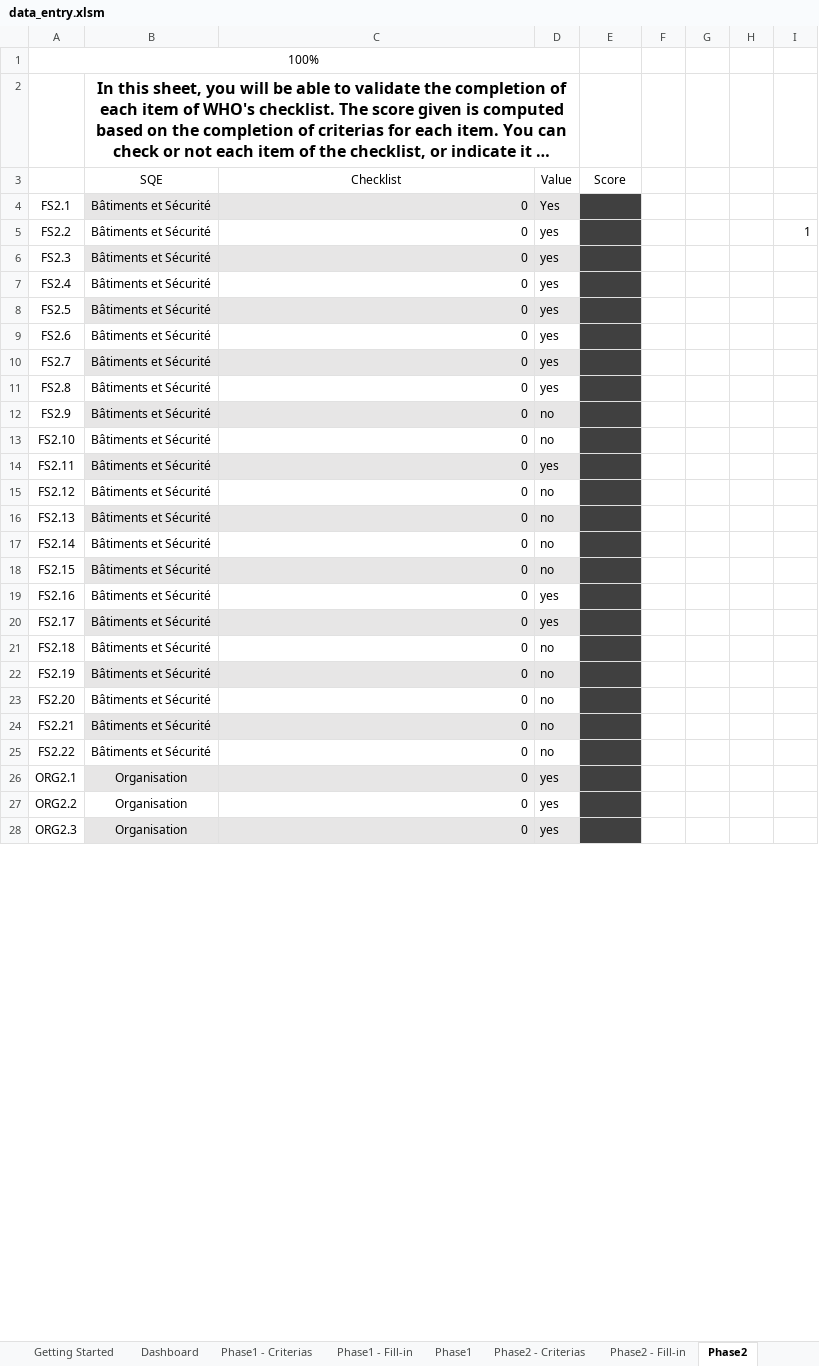
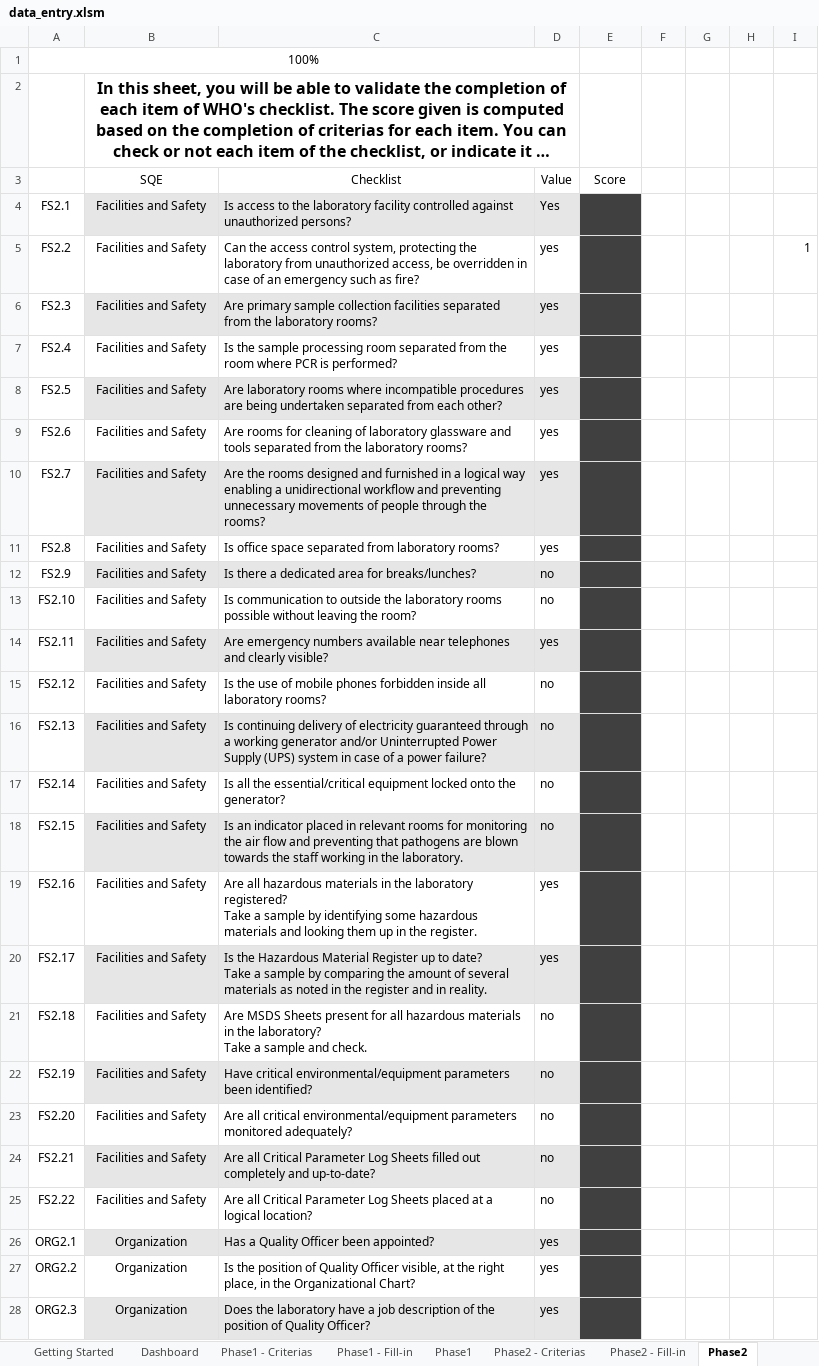
Before and after one commit to grlurton/lqsi_data_tool, an Excel workbook: dev/data_entry.xlsm, sheet Phase2, drawn as a sheet; only a part is shown; long unchanged cells end in …; values as stored, in another font and other column widths than the file's, no borders; conditional formats not drawn; ↵ is a line break in a cell; the diff covers the shown part only; the diff names each change by its address in the sheet, - before the commit and + after, or states it on an @@ line.

```diff
--- a/dev/data_entry.xlsm (sheet Phase2)
+++ b/dev/data_entry.xlsm (sheet Phase2)
-B4:B25 (SQE): Bâtiments et Sécurité
+B4:B25 (SQE): Facilities and Safety
-C4 (Checklist): 0
+C4 (Checklist): Is access to the laboratory facility controlled against unauthorized persons?
-C5 (Checklist): 0
+C5 (Checklist): Can the access control system, protecting the laboratory from unauthorized access, be overridden in case of an emergency such as fire?
-C6 (Checklist): 0
+C6 (Checklist): Are primary sample collection facilities separated from the laboratory rooms?
-C7 (Checklist): 0
+C7 (Checklist): Is the sample processing room separated from the room where PCR is performed?
-C8 (Checklist): 0
+C8 (Checklist): Are laboratory rooms where incompatible procedures are being undertaken separated from each other?
-C9 (Checklist): 0
+C9 (Checklist): Are rooms for cleaning of laboratory glassware and tools separated from the laboratory rooms?
-C10 (Checklist): 0
+C10 (Checklist): Are the rooms designed and furnished in a logical way enabling a unidirectional workflow and preventing unnecessary movements of people through the rooms?
-C11 (Checklist): 0
+C11 (Checklist): Is office space separated from laboratory rooms?
-C12 (Checklist): 0
+C12 (Checklist): Is there a dedicated area for breaks/lunches?
-C13 (Checklist): 0
+C13 (Checklist): Is communication to outside the laboratory rooms possible without leaving the room?
-C14 (Checklist): 0
+C14 (Checklist): Are emergency numbers available near telephones and clearly visible?
-C15 (Checklist): 0
+C15 (Checklist): Is the use of mobile phones forbidden inside all laboratory rooms?
-C16 (Checklist): 0
+C16 (Checklist): Is continuing delivery of electricity guaranteed through a working generator and/or Uninterrupted Power Supply (UPS) system in case of a power failure?
-C17 (Checklist): 0
+C17 (Checklist): Is all the essential/critical equipment locked onto the generator?
-C18 (Checklist): 0
+C18 (Checklist): Is an indicator placed in relevant rooms for monitoring the air flow and preventing that pathogens are blown towards the staff working in the laboratory.
-C19 (Checklist): 0
+C19 (Checklist): Are all hazardous materials in the laboratory registered? ↵ Take a sample by identifying some hazardous materials and looking them up in the register.
-C20 (Checklist): 0
+C20 (Checklist): Is the Hazardous Material Register up to date? ↵ Take a sample by comparing the amount of several materials as noted in the register and in reality.
-C21 (Checklist): 0
+C21 (Checklist): Are MSDS Sheets present for all hazardous materials in the laboratory? ↵ Take a sample and check.
-C22 (Checklist): 0
+C22 (Checklist): Have critical environmental/equipment parameters been identified?
-C23 (Checklist): 0
+C23 (Checklist): Are all critical environmental/equipment parameters monitored adequately?
-C24 (Checklist): 0
+C24 (Checklist): Are all Critical Parameter Log Sheets filled out completely and up-to-date?
-C25 (Checklist): 0
+C25 (Checklist): Are all Critical Parameter Log Sheets placed at a logical location?
-B26:B28 (SQE): Organisation
+B26:B28 (SQE): Organization
-C26 (Checklist): 0
+C26 (Checklist): Has a Quality Officer been appointed?
-C27 (Checklist): 0
+C27 (Checklist): Is the position of Quality Officer visible, at the right place, in the Organizational Chart?
-C28 (Checklist): 0
+C28 (Checklist): Does the laboratory have a job description of the position of Quality Officer?
```
Also changed, not shown: 563 edited cells elsewhere in this sheet, sheet CompChecksTrans, sheet Dictionnary, sheet Phase2 - Criterias, sheet Phase3 - Criterias, sheet Phase3, sheet Phase1 - Fill-in, 9 more sheets, other sheet tabs, formulas that keep their value, 3 other files.
